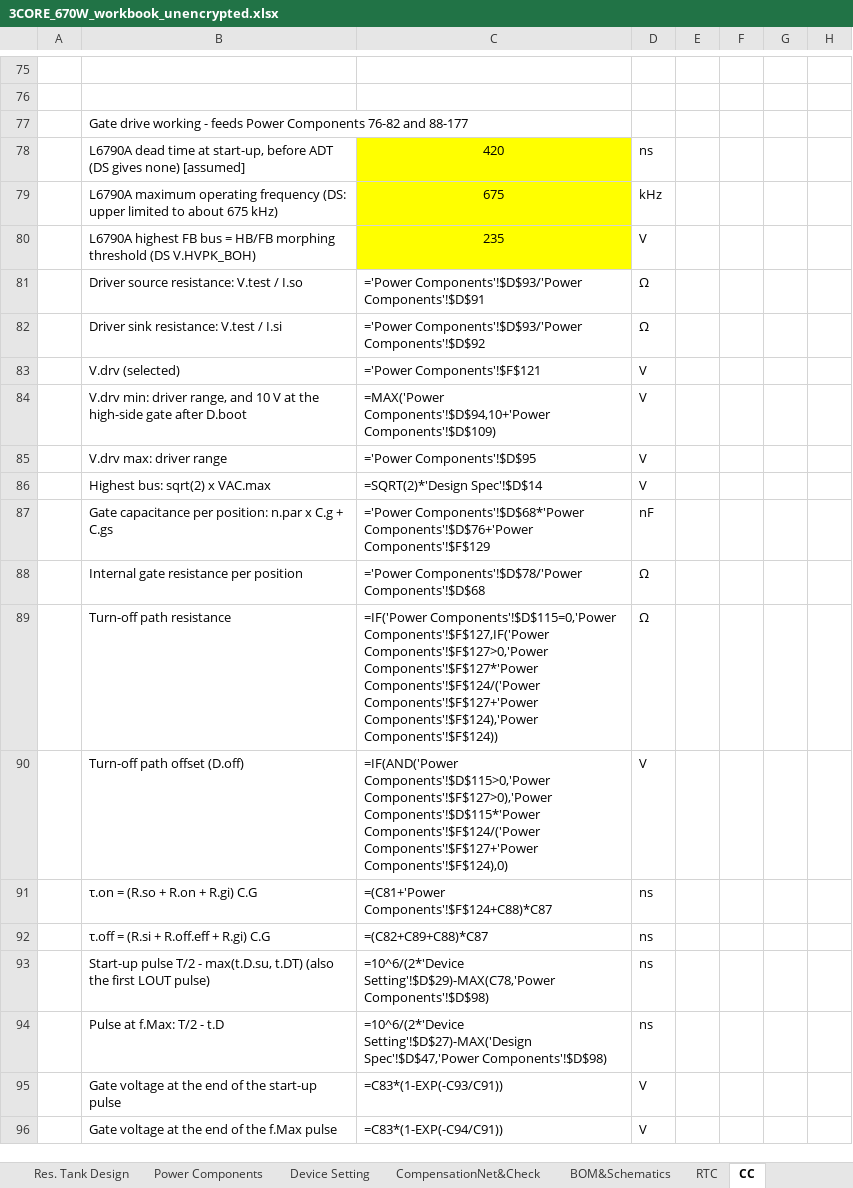
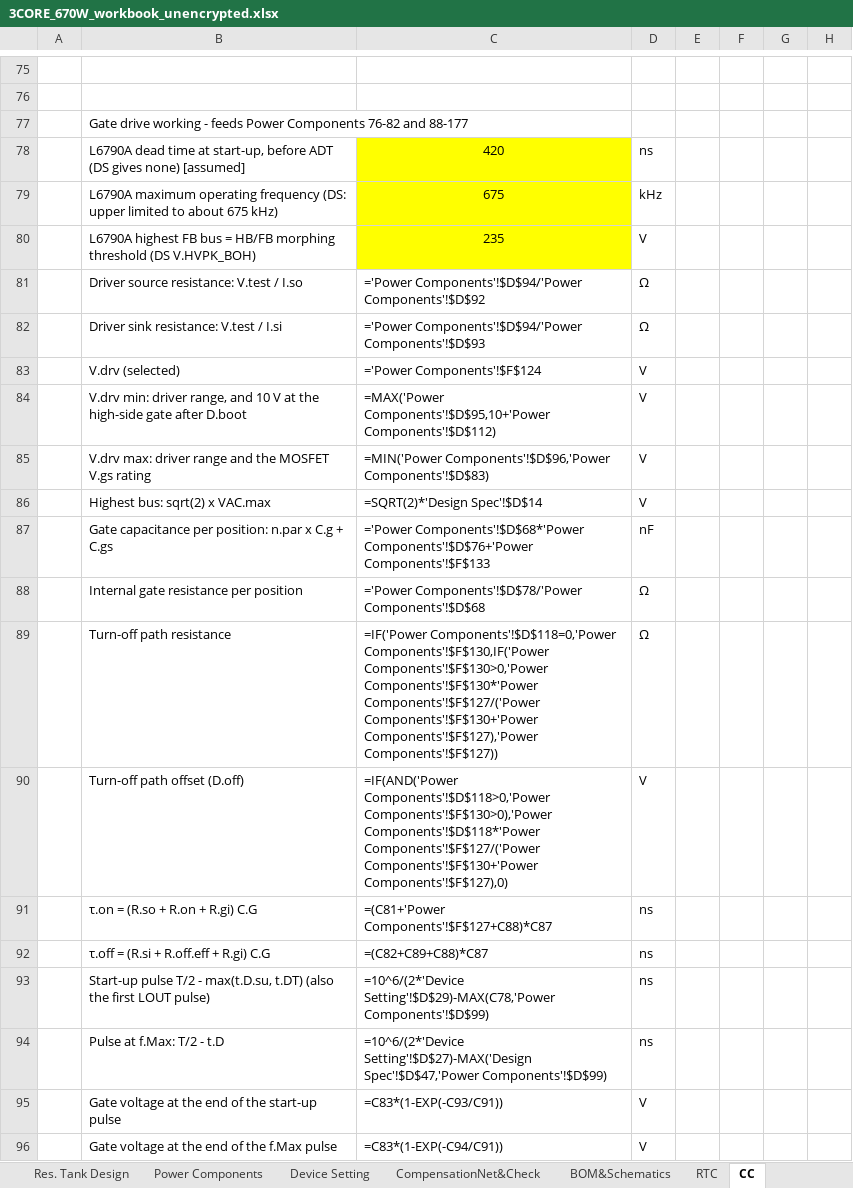
Before and after one commit to yohan924-ops/L6790A-Single-Stage-PFC-LLC-Converter, an Excel workbook: Calculation Excel Sheet/variants/3CORE_670W_workbook_unencrypted.xlsx, sheet CC, drawn as a sheet; only a part is shown, gaps mark what is left out; values as stored, in another font and other column widths than the file's, no borders; formulas without a stored value are shown as written; charts and pictures not drawn; the diff covers the shown part only; the diff names each change by its address in the sheet, - before the commit and + after, or states it on an @@ line.

```diff
--- a/Calculation Excel Sheet/variants/3CORE_670W_workbook_unencrypted.xlsx (sheet CC)
+++ b/Calculation Excel Sheet/variants/3CORE_670W_workbook_unencrypted.xlsx (sheet CC)
-C81: ='Power Components'!$D$93/'Power Components'!$D$91
+C81: ='Power Components'!$D$94/'Power Components'!$D$92
-C82: ='Power Components'!$D$93/'Power Components'!$D$92
+C82: ='Power Components'!$D$94/'Power Components'!$D$93
-C83: ='Power Components'!$F$121
+C83: ='Power Components'!$F$124
-C84: =MAX('Power Components'!$D$94,10+'Power Components'!$D$109)
+C84: =MAX('Power Components'!$D$95,10+'Power Components'!$D$112)
-B85: V.drv max: driver range
+B85: V.drv max: driver range and the MOSFET V.gs rating
-C85: ='Power Components'!$D$95
+C85: =MIN('Power Components'!$D$96,'Power Components'!$D$83)
-C87: …Components'!$D$68*'Power Components'!$D$76+'Power Components'!$F$129
+C87: …Components'!$D$68*'Power Components'!$D$76+'Power Components'!$F$133
-C89: =IF('Power Components'!$D$115=0,'Power Components'!$F$127,IF('Power Components'!$F$127>0,'Power Components'!$F$127*'Power Components'!$F$124/('Power Components'!$F$127+'Power Components'!$F$124),'Power Components'!$F$124))
+C89: =IF('Power Components'!$D$118=0,'Power Components'!$F$130,IF('Power Components'!$F$130>0,'Power Components'!$F$130*'Power Components'!$F$127/('Power Components'!$F$130+'Power Components'!$F$127),'Power Components'!$F$127))
-C90: =IF(AND('Power Components'!$D$115>0,'Power Components'!$F$127>0),'Power Components'!$D$115*'Power Components'!$F$124/('Power Components'!$F$127+'Power Components'!$F$124),0)
+C90: =IF(AND('Power Components'!$D$118>0,'Power Components'!$F$130>0),'Power Components'!$D$118*'Power Components'!$F$127/('Power Components'!$F$130+'Power Components'!$F$127),0)
-C91: =(C81+'Power Components'!$F$124+C88)*C87
+C91: =(C81+'Power Components'!$F$127+C88)*C87
-C93: =10^6/(2*'Device Setting'!$D$29)-MAX(C78,'Power Components'!$D$98)
+C93: =10^6/(2*'Device Setting'!$D$29)-MAX(C78,'Power Components'!$D$99)
-C94: …Setting'!$D$27)-MAX('Design Spec'!$D$47,'Power Components'!$D$98)
+C94: …Setting'!$D$27)-MAX('Design Spec'!$D$47,'Power Components'!$D$99)
```
Also changed, not shown: 2 added rows and 60 edited cells elsewhere in this sheet, sheet Power Components, sheet CHANGELOG_rev0_6, formulas that keep their value, charts or pictures, Calculation Excel Sheet/GUIDE_PQ50_657W_workbook_rev0_6_unencrypted.xlsx, Calculation Excel Sheet/variants/BENCH_200W_LGE_workbook_unencrypted.xlsx, 11 other files.
